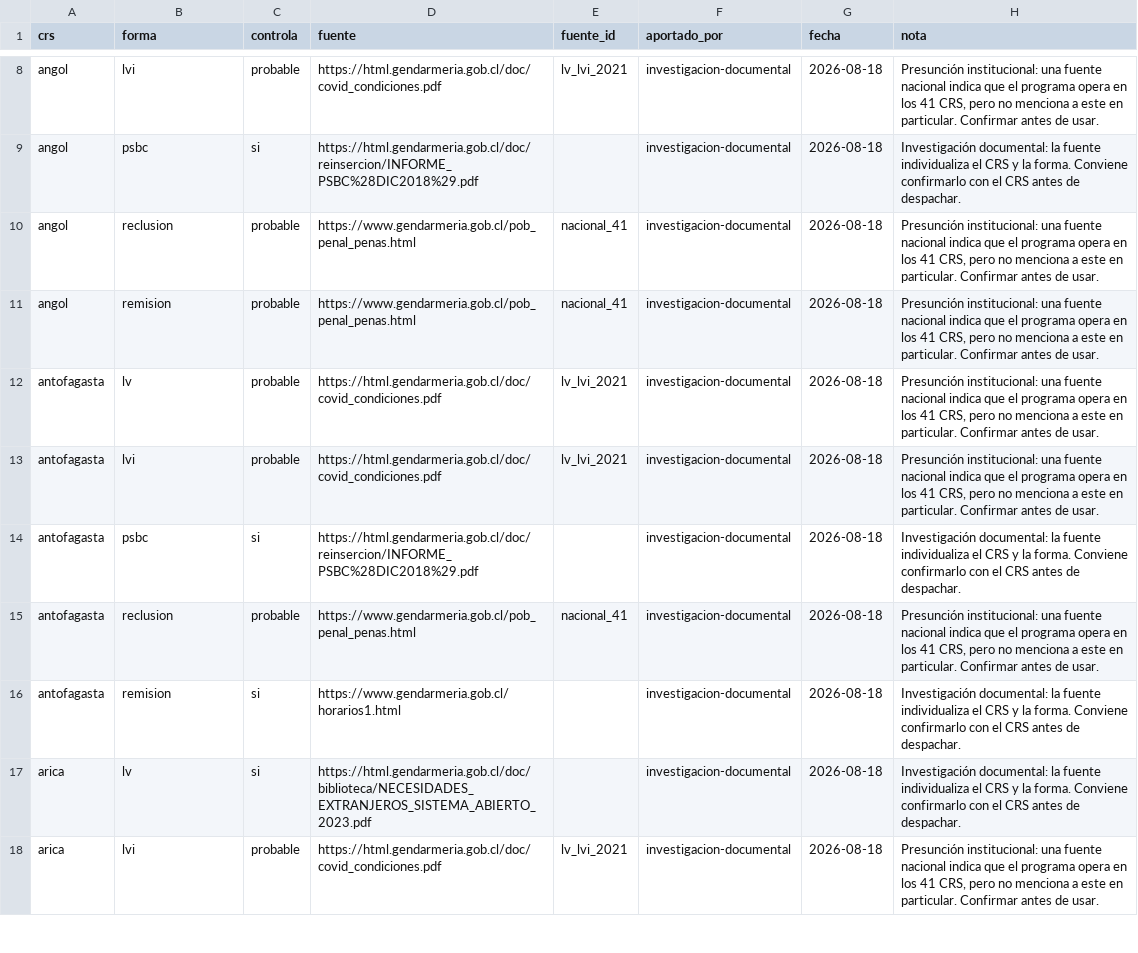
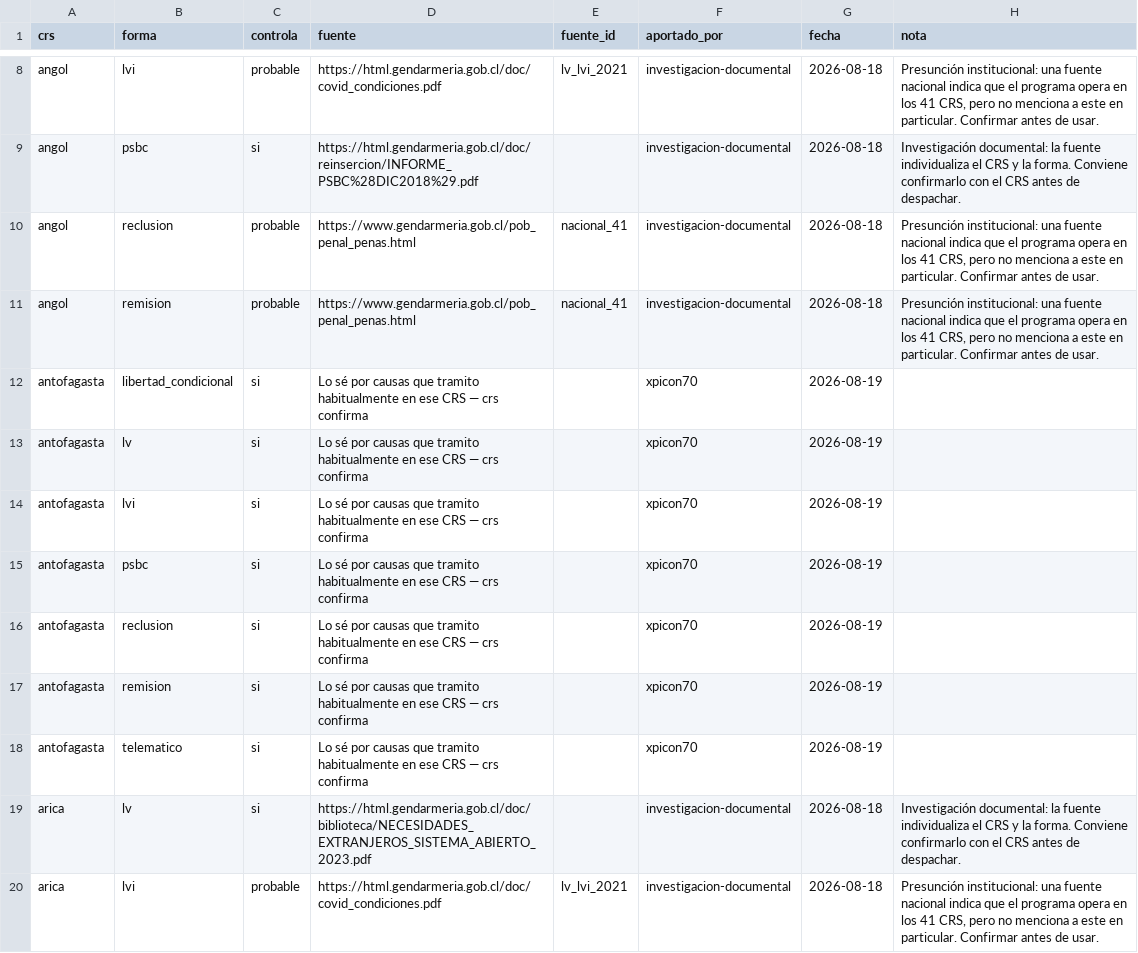
Before and after one commit to jgsbcausas-glitch/crs-chile, a CSV file: datos/crs_formas.csv, drawn as a sheet; only a part is shown, gaps mark what is left out.

```diff
--- a/datos/crs_formas.csv
+++ b/datos/crs_formas.csv
@@ -11,7 +11,9 @@ angol;reclusion;probable;https://www.gendarmeria.gob.cl/pob_penal_penas.html;nac
 angol;remision;probable;https://www.gendarmeria.gob.cl/pob_penal_penas.html;nacional_41;investigacion-documental;2026-08-18;Presunción institucional: una fuente nacional indica que el programa opera en los 41 CRS, pero no menciona a este en particular. Confirmar antes de usar.
-antofagasta;lv;probable;https://html.gendarmeria.gob.cl/doc/covid_condiciones.pdf;lv_lvi_2021;investigacion-documental;2026-08-18;Presunción institucional: una fuente nacional indica que el programa opera en los 41 CRS, pero no menciona a este en particular. Confirmar antes de usar.
-antofagasta;lvi;probable;https://html.gendarmeria.gob.cl/doc/covid_condiciones.pdf;lv_lvi_2021;investigacion-documental;2026-08-18;Presunción institucional: una fuente nacional indica que el programa opera en los 41 CRS, pero no menciona a este en particular. Confirmar antes de usar.
-antofagasta;psbc;si;https://html.gendarmeria.gob.cl/doc/reinsercion/INFORME_PSBC%28DIC2018%29.pdf;;investigacion-documental;2026-08-18;Investigación documental: la fuente individualiza el CRS y la forma. Conviene confirmarlo con el CRS antes de despachar.
-antofagasta;reclusion;probable;https://www.gendarmeria.gob.cl/pob_penal_penas.html;nacional_41;investigacion-documental;2026-08-18;Presunción institucional: una fuente nacional indica que el programa opera en los 41 CRS, pero no menciona a este en particular. Confirmar antes de usar.
-antofagasta;remision;si;https://www.gendarmeria.gob.cl/horarios1.html;;investigacion-documental;2026-08-18;Investigación documental: la fuente individualiza el CRS y la forma. Conviene confirmarlo con el CRS antes de despachar.
+antofagasta;libertad_condicional;si;Lo sé por causas que tramito habitualmente en ese CRS — crs confirma;;xpicon70;2026-08-19;
+antofagasta;lv;si;Lo sé por causas que tramito habitualmente en ese CRS — crs confirma;;xpicon70;2026-08-19;
+antofagasta;lvi;si;Lo sé por causas que tramito habitualmente en ese CRS — crs confirma;;xpicon70;2026-08-19;
+antofagasta;psbc;si;Lo sé por causas que tramito habitualmente en ese CRS — crs confirma;;xpicon70;2026-08-19;
+antofagasta;reclusion;si;Lo sé por causas que tramito habitualmente en ese CRS — crs confirma;;xpicon70;2026-08-19;
+antofagasta;remision;si;Lo sé por causas que tramito habitualmente en ese CRS — crs confirma;;xpicon70;2026-08-19;
+antofagasta;telematico;si;Lo sé por causas que tramito habitualmente en ese CRS — crs confirma;;xpicon70;2026-08-19;
 arica;lv;si;https://html.gendarmeria.gob.cl/doc/biblioteca/NECESIDADES_EXTRANJEROS_SISTEMA_ABIERTO_2023.pdf;;investigacion-documental;2026-08-18;Investigación documental: la fuente individualiza el CRS y la forma. Conviene confirmarlo con el CRS antes de despachar.
```
